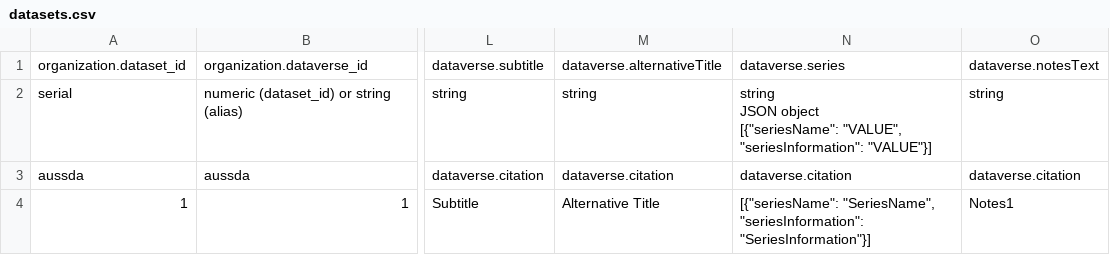
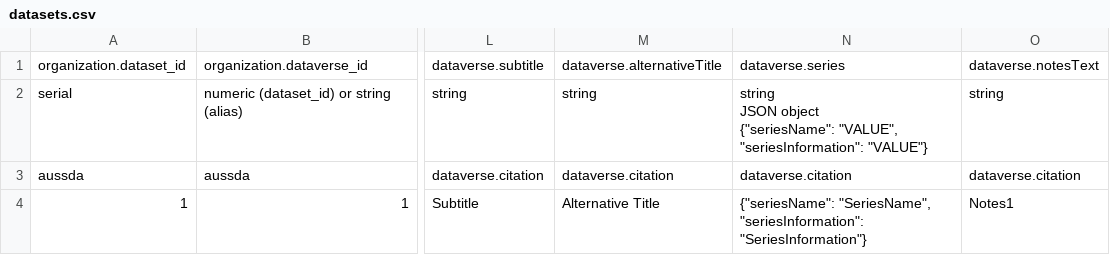
Before and after one commit to AUSSDA/pyDataverse_templates, a CSV file: templates/datasets.csv, drawn as a sheet; only a part is shown, gaps mark what is left out; ↵ is a line break in a cell; the diff names each change by its address in the sheet, - before the commit and + after, or states it on an @@ line.

Commit message:
fix issue: series was a list, instead of a dict

```diff
--- a/templates/datasets.csv
+++ b/templates/datasets.csv
-N2: …JSON object ↵ [{"seriesName": "VALUE", "seriesInformation": "VALUE"}]
+N2: …JSON object ↵ {"seriesName": "VALUE", "seriesInformation": "VALUE"}
-N4: [{"seriesName": "SeriesName", "seriesInformation": "SeriesInformation"}]
+N4: {"seriesName": "SeriesName", "seriesInformation": "SeriesInformation"}
```
